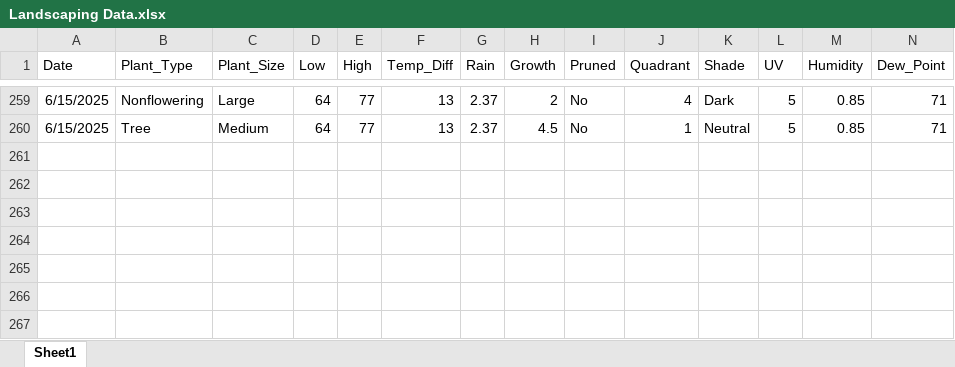
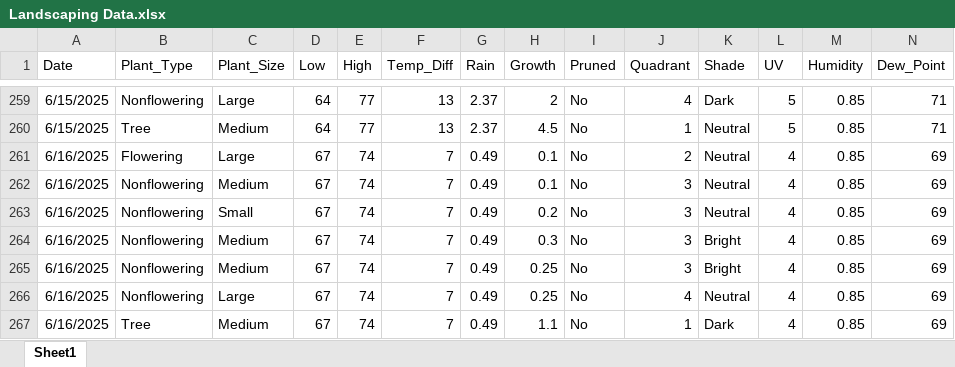
Before and after one commit to WVF-1/Summer-Research-Project, an Excel workbook: Landscaping Data.xlsx, sheet Sheet1, drawn as a sheet; only a part is shown, gaps mark what is left out; values as stored, in another font and other column widths than the file's, no borders; rows hold the shown columns only; the diff names each change by its address in the sheet, - before the commit and + after, or states it on an @@ line.

Commit message:
Add files via upload

```diff
--- a/Landscaping Data.xlsx (sheet Sheet1)
+++ b/Landscaping Data.xlsx (sheet Sheet1)
+row 261: 6/16/2025 | Flowering | Large | 67 | 74 | 7 | 0.49 | 0.1 | No | 2 | Neutral | 4 | 0.85 | 69
+row 262: 6/16/2025 | Nonflowering | Medium | 67 | 74 | 7 | 0.49 | 0.1 | No | 3 | Neutral | 4 | 0.85 | 69
+row 263: 6/16/2025 | Nonflowering | Small | 67 | 74 | 7 | 0.49 | 0.2 | No | 3 | Neutral | 4 | 0.85 | 69
+row 264: 6/16/2025 | Nonflowering | Medium | 67 | 74 | 7 | 0.49 | 0.3 | No | 3 | Bright | 4 | 0.85 | 69
+row 265: 6/16/2025 | Nonflowering | Medium | 67 | 74 | 7 | 0.49 | 0.25 | No | 3 | Bright | 4 | 0.85 | 69
+row 266: 6/16/2025 | Nonflowering | Large | 67 | 74 | 7 | 0.49 | 0.25 | No | 4 | Neutral | 4 | 0.85 | 69
+row 267: 6/16/2025 | Tree | Medium | 67 | 74 | 7 | 0.49 | 1.1 | No | 1 | Dark | 4 | 0.85 | 69
```
